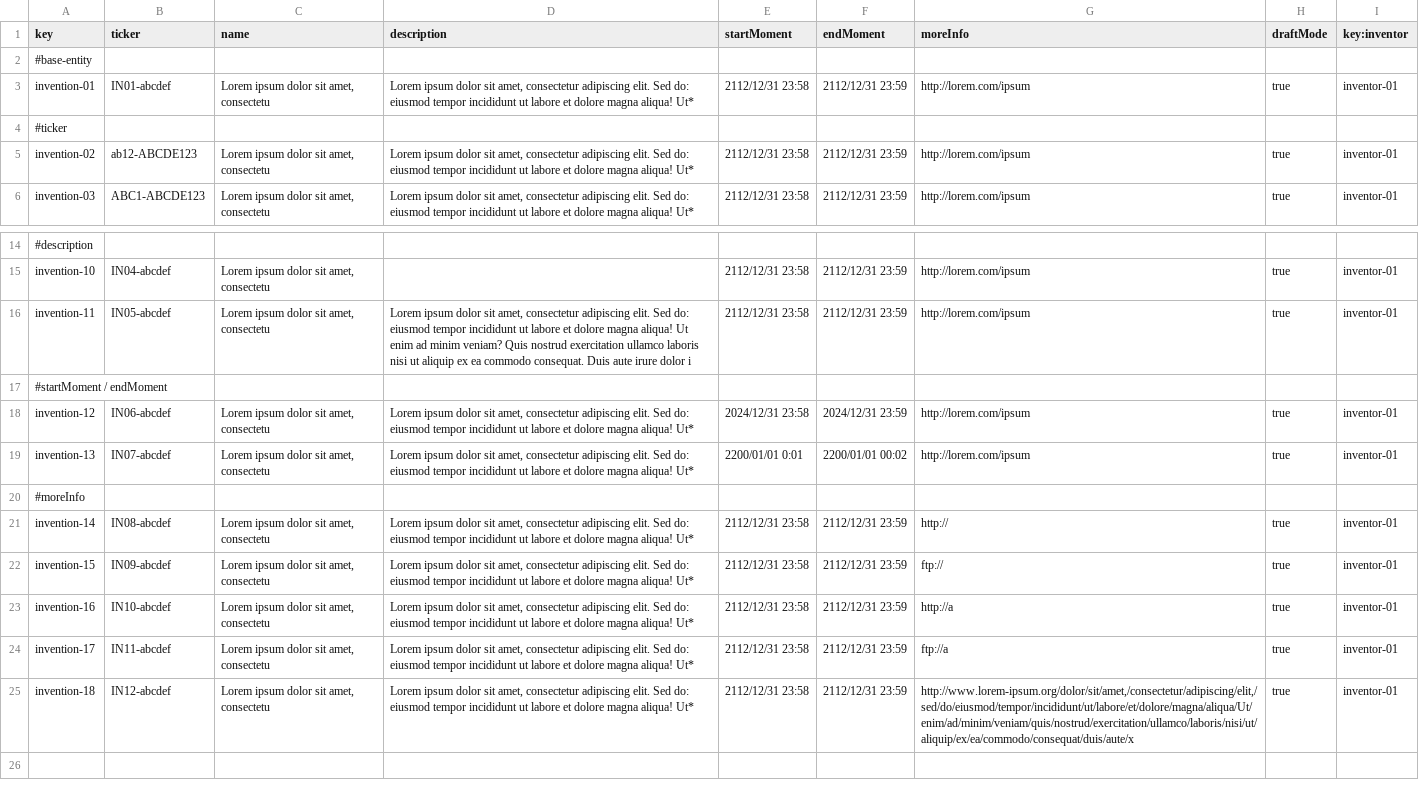
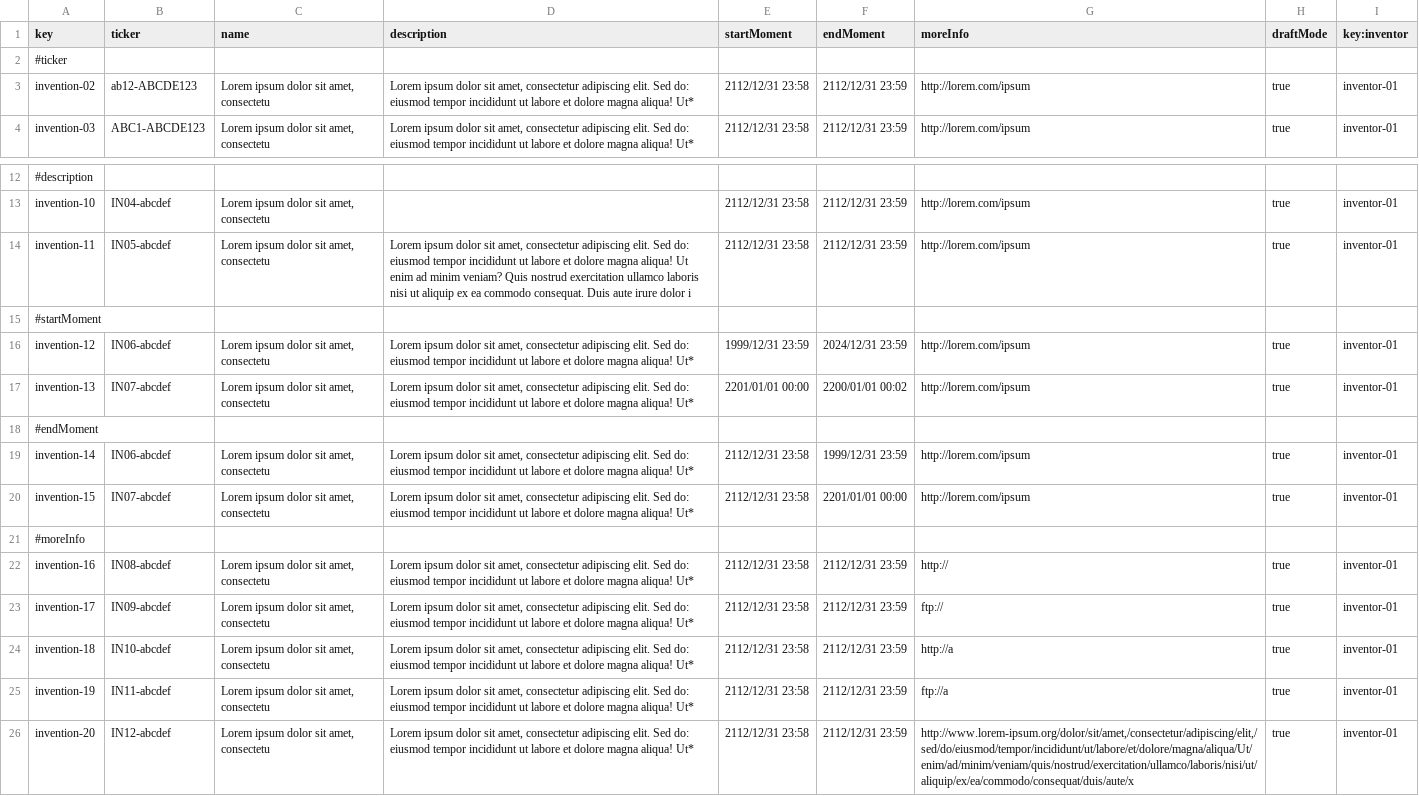
Before and after one commit to DP2-G055/Acme-Starters-C, a CSV file: src/main/resources/WEB-INF/data/errata/batch-01/invention.csv, drawn as a sheet; only a part is shown, gaps mark what is left out.

```diff
--- a/src/main/resources/WEB-INF/data/errata/batch-01/invention.csv
+++ b/src/main/resources/WEB-INF/data/errata/batch-01/invention.csv
@@ -1,4 +1,2 @@
 key,ticker,name,description,startMoment,endMoment,moreInfo,draftMode,key:inventor
-#base-entity
-invention-01,IN01-abcdef,"Lorem ipsum dolor sit amet, consectetu","Lorem ipsum dolor sit amet, consectetur adipiscing elit. Sed do: eiusmod tempor incididunt ut labore et dolore magna aliqua! Ut*",2112/12/31 23:58,2112/12/31 23:59,http://lorem.com/ipsum,true,inventor-01
 #ticker
@@ -16,10 +14,13 @@ invention-10,IN04-abcdef,"Lorem ipsum dolor sit amet, consectetu","",2112/12/31
 invention-11,IN05-abcdef,"Lorem ipsum dolor sit amet, consectetu","Lorem ipsum dolor sit amet, consectetur adipiscing elit. Sed do: eiusmod tempor incididunt ut labore et dolore magna aliqua! Ut enim ad minim veniam? Quis nostrud exercitation ullamco laboris nisi ut aliquip ex ea commodo consequat. Duis aute irure dolor i",2112/12/31 23:58,2112/12/31 23:59,http://lorem.com/ipsum,true,inventor-01
-#startMoment / endMoment,"","","","",""
-invention-12,IN06-abcdef,"Lorem ipsum dolor sit amet, consectetu","Lorem ipsum dolor sit amet, consectetur adipiscing elit. Sed do: eiusmod tempor incididunt ut labore et dolore magna aliqua! Ut*",2024/12/31 23:58,2024/12/31 23:59,http://lorem.com/ipsum,true,inventor-01
-invention-13,IN07-abcdef,"Lorem ipsum dolor sit amet, consectetu","Lorem ipsum dolor sit amet, consectetur adipiscing elit. Sed do: eiusmod tempor incididunt ut labore et dolore magna aliqua! Ut*",2200/01/01 0:01,2200/01/01 00:02,http://lorem.com/ipsum,true,inventor-01
+#startMoment
+invention-12,IN06-abcdef,"Lorem ipsum dolor sit amet, consectetu","Lorem ipsum dolor sit amet, consectetur adipiscing elit. Sed do: eiusmod tempor incididunt ut labore et dolore magna aliqua! Ut*",1999/12/31 23:59,2024/12/31 23:59,http://lorem.com/ipsum,true,inventor-01
+invention-13,IN07-abcdef,"Lorem ipsum dolor sit amet, consectetu","Lorem ipsum dolor sit amet, consectetur adipiscing elit. Sed do: eiusmod tempor incididunt ut labore et dolore magna aliqua! Ut*",2201/01/01 00:00,2200/01/01 00:02,http://lorem.com/ipsum,true,inventor-01
+#endMoment
+invention-14,IN06-abcdef,"Lorem ipsum dolor sit amet, consectetu","Lorem ipsum dolor sit amet, consectetur adipiscing elit. Sed do: eiusmod tempor incididunt ut labore et dolore magna aliqua! Ut*",2112/12/31 23:58,1999/12/31 23:59,http://lorem.com/ipsum,true,inventor-01
+invention-15,IN07-abcdef,"Lorem ipsum dolor sit amet, consectetu","Lorem ipsum dolor sit amet, consectetur adipiscing elit. Sed do: eiusmod tempor incididunt ut labore et dolore magna aliqua! Ut*",2112/12/31 23:58,2201/01/01 00:00,http://lorem.com/ipsum,true,inventor-01
 #moreInfo
-invention-14,IN08-abcdef,"Lorem ipsum dolor sit amet, consectetu","Lorem ipsum dolor sit amet, consectetur adipiscing elit. Sed do: eiusmod tempor incididunt ut labore et dolore magna aliqua! Ut*",2112/12/31 23:58,2112/12/31 23:59,http://,true,inventor-01
-invention-15,IN09-abcdef,"Lorem ipsum dolor sit amet, consectetu","Lorem ipsum dolor sit amet, consectetur adipiscing elit. Sed do: eiusmod tempor incididunt ut labore et dolore magna aliqua! Ut*",2112/12/31 23:58,2112/12/31 23:59,ftp://,true,inventor-01
-invention-16,IN10-abcdef,"Lorem ipsum dolor sit amet, consectetu","Lorem ipsum dolor sit amet, consectetur adipiscing elit. Sed do: eiusmod tempor incididunt ut labore et dolore magna aliqua! Ut*",2112/12/31 23:58,2112/12/31 23:59,http://a,true,inventor-01
-invention-17,IN11-abcdef,"Lorem ipsum dolor sit amet, consectetu","Lorem ipsum dolor sit amet, consectetur adipiscing elit. Sed do: eiusmod tempor incididunt ut labore et dolore magna aliqua! Ut*",2112/12/31 23:58,2112/12/31 23:59,ftp://a,true,inventor-01
-invention-18,IN12-abcdef,"Lorem ipsum dolor sit amet, consectetu","Lorem ipsum dolor sit amet, consectetur adipiscing elit. Sed do: eiusmod tempor incididunt ut labore et dolore magna aliqua! Ut*",2112/12/31 23:58,2112/12/31 23:59,"http://www.lorem-ipsum.org/dolor/sit/amet,/consectetur/adipiscing/elit,/sed/do/eiusmod/tempor/incididunt/ut/labore/et/dolore/magna/aliqua/Ut/enim/ad/minim/veniam/quis/nostrud/exercitation/ullamco/laboris/nisi/ut/aliquip/ex/ea/commodo/consequat/duis/aute/x",true,inventor-01
+invention-16,IN08-abcdef,"Lorem ipsum dolor sit amet, consectetu","Lorem ipsum dolor sit amet, consectetur adipiscing elit. Sed do: eiusmod tempor incididunt ut labore et dolore magna aliqua! Ut*",2112/12/31 23:58,2112/12/31 23:59,http://,true,inventor-01
+invention-17,IN09-abcdef,"Lorem ipsum dolor sit amet, consectetu","Lorem ipsum dolor sit amet, consectetur adipiscing elit. Sed do: eiusmod tempor incididunt ut labore et dolore magna aliqua! Ut*",2112/12/31 23:58,2112/12/31 23:59,ftp://,true,inventor-01
+invention-18,IN10-abcdef,"Lorem ipsum dolor sit amet, consectetu","Lorem ipsum dolor sit amet, consectetur adipiscing elit. Sed do: eiusmod tempor incididunt ut labore et dolore magna aliqua! Ut*",2112/12/31 23:58,2112/12/31 23:59,http://a,true,inventor-01
+invention-19,IN11-abcdef,"Lorem ipsum dolor sit amet, consectetu","Lorem ipsum dolor sit amet, consectetur adipiscing elit. Sed do: eiusmod tempor incididunt ut labore et dolore magna aliqua! Ut*",2112/12/31 23:58,2112/12/31 23:59,ftp://a,true,inventor-01
+invention-20,IN12-abcdef,"Lorem ipsum dolor sit amet, consectetu","Lorem ipsum dolor sit amet, consectetur adipiscing elit. Sed do: eiusmod tempor incididunt ut labore et dolore magna aliqua! Ut*",2112/12/31 23:58,2112/12/31 23:59,"http://www.lorem-ipsum.org/dolor/sit/amet,/consectetur/adipiscing/elit,/sed/do/eiusmod/tempor/incididunt/ut/labore/et/dolore/magna/aliqua/Ut/enim/ad/minim/veniam/quis/nostrud/exercitation/ullamco/laboris/nisi/ut/aliquip/ex/ea/commodo/consequat/duis/aute/x",true,inventor-01
```
Also changed, not shown: src/main/resources/WEB-INF/data/errata/batch-01/part.csv, src/main/resources/WEB-INF/data/sample/batch-01/invention.csv, 7 other files.
